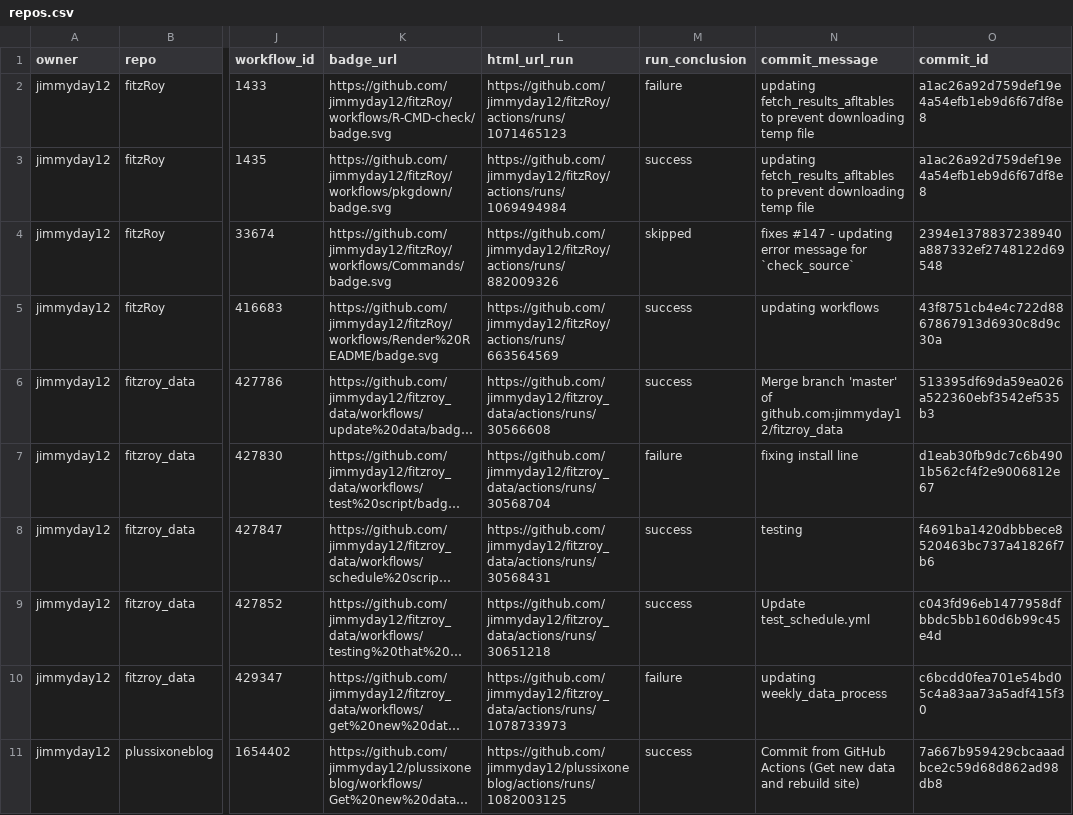
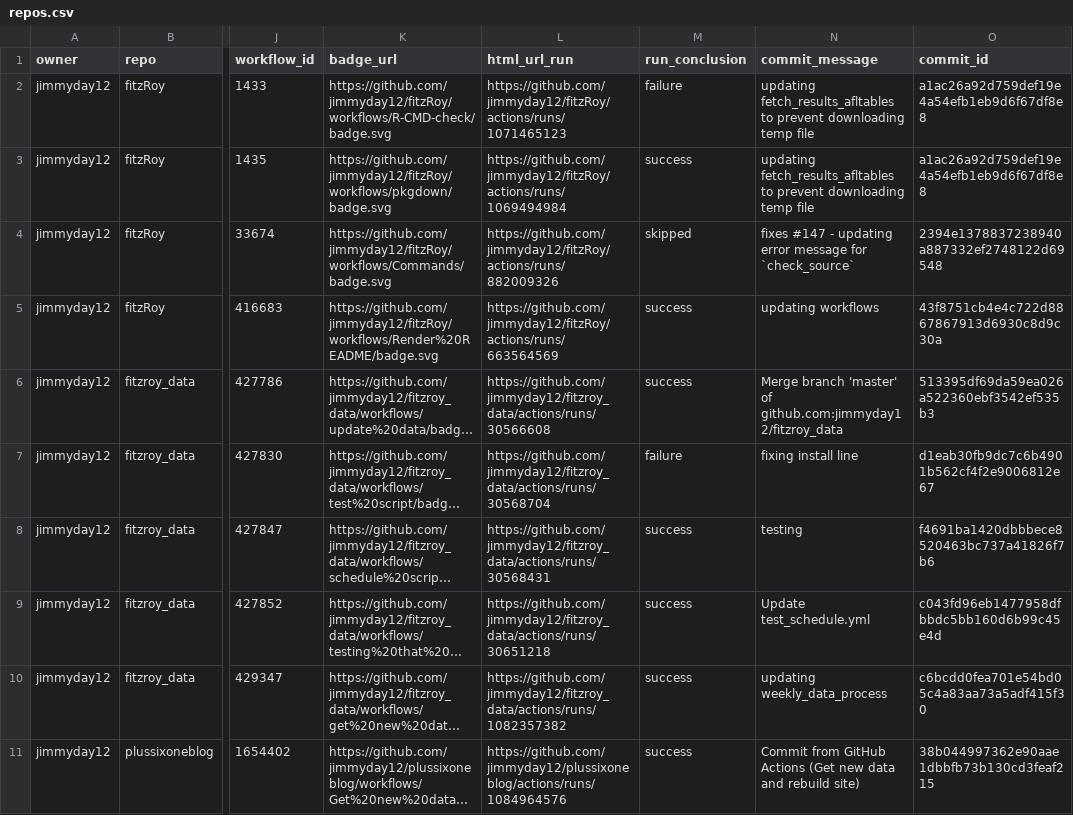
Before and after one commit to jimmyday12/status, a CSV file: repos.csv, drawn as a sheet; only a part is shown, gaps mark what is left out; long unchanged cells end in …; the diff names each change by its address in the sheet, - before the commit and + after, or states it on an @@ line.

```diff
--- a/repos.csv
+++ b/repos.csv
-L10 (html_url_run): https://github.com/jimmyday12/fitzroy_data/actions/runs/1078733973
+L10 (html_url_run): https://github.com/jimmyday12/fitzroy_data/actions/runs/1082357382
-M10 (run_conclusion): failure
+M10 (run_conclusion): success
-L11 (html_url_run): https://github.com/jimmyday12/plussixoneblog/actions/runs/1082003125
+L11 (html_url_run): https://github.com/jimmyday12/plussixoneblog/actions/runs/1084964576
-O11 (commit_id): 7a667b959429cbcaaadbce2c59d68d862ad98db8
+O11 (commit_id): 38b044997362e90aae1dbbfb73b130cd3feaf215
```
Also changed, not shown: 1 other file.
